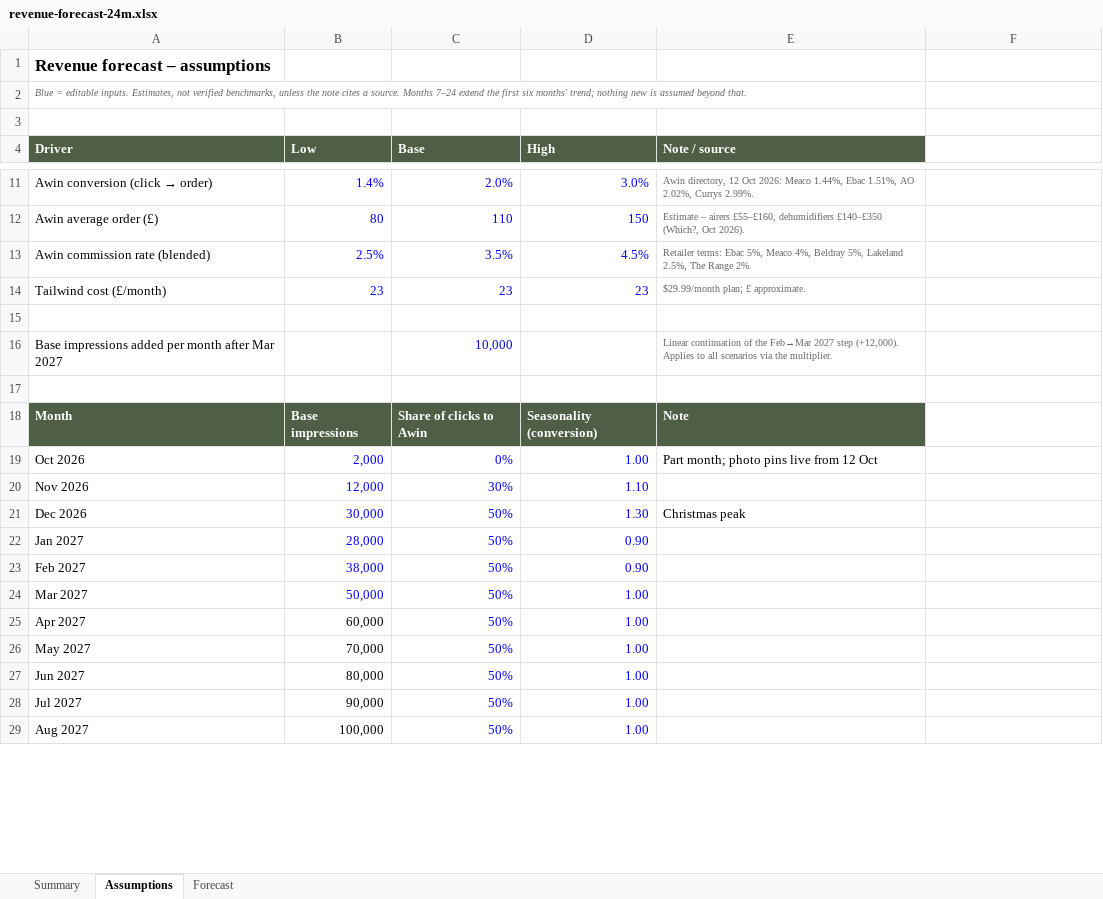
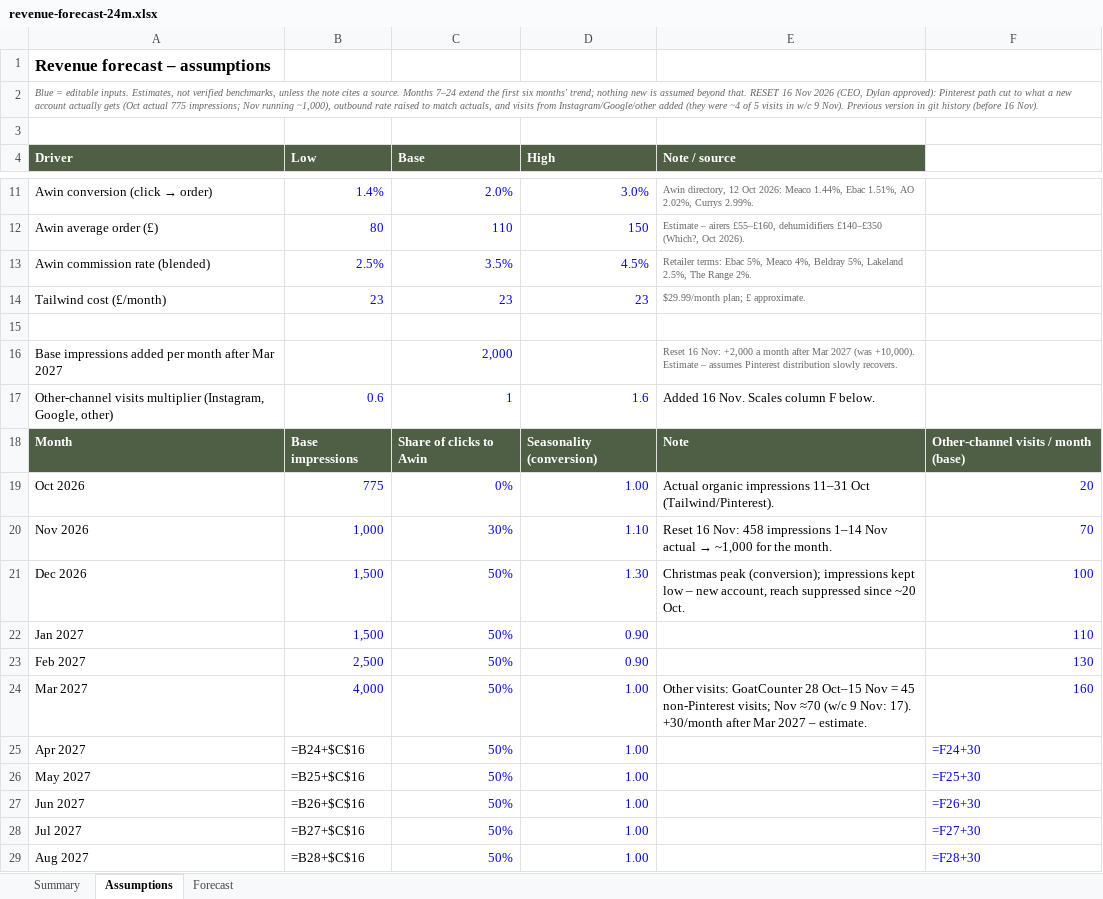
Before and after one commit to walkthedinosaur/rented-nest, an Excel workbook: ops/revenue-forecast-24m.xlsx, sheet Assumptions, drawn as a sheet; only a part is shown, gaps mark what is left out; values as stored, in another font and other column widths than the file's, no borders; formulas without a stored value are shown as written; the diff covers the shown part only; the diff names each change by its address in the sheet, - before the commit and + after, or states it on an @@ line.

```diff
--- a/ops/revenue-forecast-24m.xlsx (sheet Assumptions)
+++ b/ops/revenue-forecast-24m.xlsx (sheet Assumptions)
-A2 (Driver): …beyond that.
+A2 (Driver): …beyond that. RESET 16 Nov 2026 (CEO, Dylan approved): Pinterest path cut to what a new account actually gets (Oct actual 775 impressions; Nov running ~1,000), outbound rate raised to match actuals, and visits from Instagram/Google/other added (they were ~4 of 5 visits in w/c 9 Nov). Previous version in git history (before 16 Nov).
-C16 (Base): 10,000
+C16 (Base): 2,000
-E16 (Note / source): Linear continuation of the Feb→Mar 2027 step (+12,000). Applies to all scenarios via the multiplier.
+E16 (Note / source): Reset 16 Nov: +2,000 a month after Mar 2027 (was +10,000). Estimate – assumes Pinterest distribution slowly recovers.
-row 17: (empty)
+row 17: Other-channel visits multiplier (Instagram, Google, other) | 0.6 | 1 | 1.6 | Added 16 Nov. Scales column F below.
-F18: (empty)
+F18: Other-channel visits / month (base)
-F18 fill: none
+F18 fill: #4F5F45
-B19 (Low): 2,000
+B19 (Low): 775
-E19 (Note / source): Part month; photo pins live from 12 Oct
+E19 (Note / source): Actual organic impressions 11–31 Oct (Tailwind/Pinterest).
-F19: (empty)
+F19: 20
-B20 (Low): 12,000
+B20 (Low): 1,000
@@ E20 (Note / source): (empty) → Reset 16 Nov: 458 impressions 1–14 Nov actual → ~1,000 for the month. @@
-F20: (empty)
+F20: 70
-B21 (Low): 30,000
+B21 (Low): 1,500
-E21 (Note / source): Christmas peak
+E21 (Note / source): Christmas peak (conversion); impressions kept low – new account, reach suppressed since ~20 Oct.
-F21: (empty)
+F21: 100
-B22 (Low): 28,000
+B22 (Low): 1,500
-F22: (empty)
+F22: 110
-B23 (Low): 38,000
+B23 (Low): 2,500
-F23: (empty)
+F23: 130
-B24 (Low): 50,000
+B24 (Low): 4,000
-E24 (Note / source): (empty)
+E24 (Note / source): Other visits: GoatCounter 28 Oct–15 Nov = 45 non-Pinterest visits; Nov ≈70 (w/c 9 Nov: 17). +30/month after Mar 2027 – estimate.
-F24: (empty)
+F24: 160
-B25 (Low): 60,000
+B25 (Low): =B24+$C$16
-F25: (empty)
+F25: =F24+30
-B26 (Low): 70,000
+B26 (Low): =B25+$C$16
-F26: (empty)
+F26: =F25+30
-B27 (Low): 80,000
+B27 (Low): =B26+$C$16
-F27: (empty)
+F27: =F26+30
-B28 (Low): 90,000
+B28 (Low): =B27+$C$16
-F28: (empty)
+F28: =F27+30
-B29 (Low): 100,000
+B29 (Low): =B28+$C$16
-F29: (empty)
+F29: =F28+30
```
Also changed, not shown: 30 edited cells elsewhere in this sheet, sheet Forecast, sheet Summary, charts or pictures, 3 other files.
